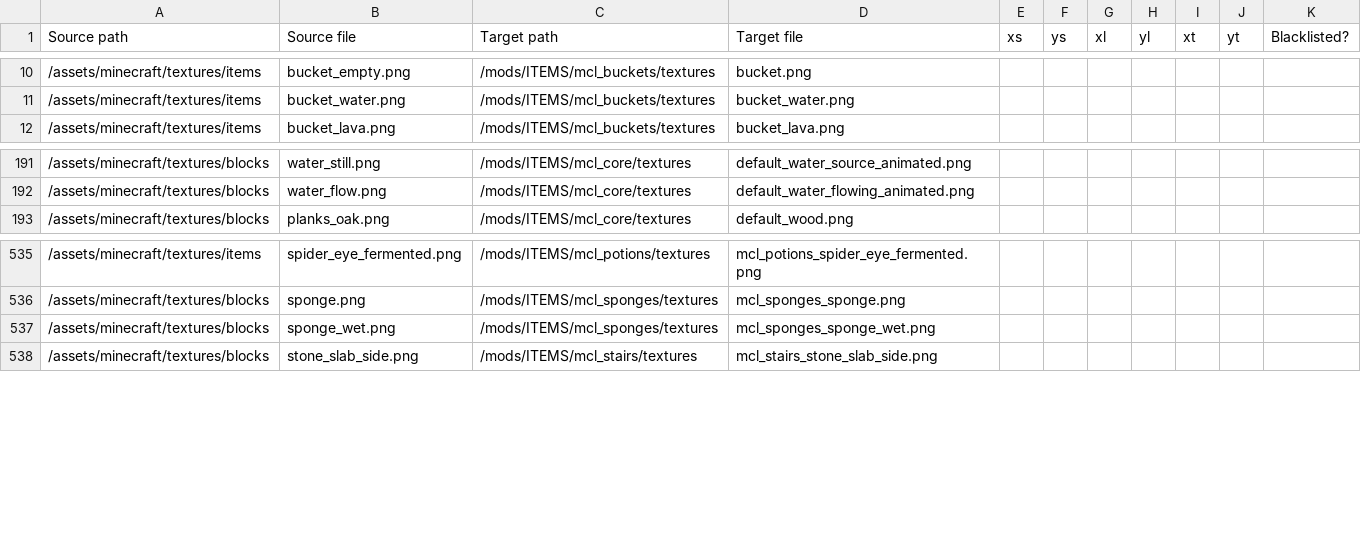
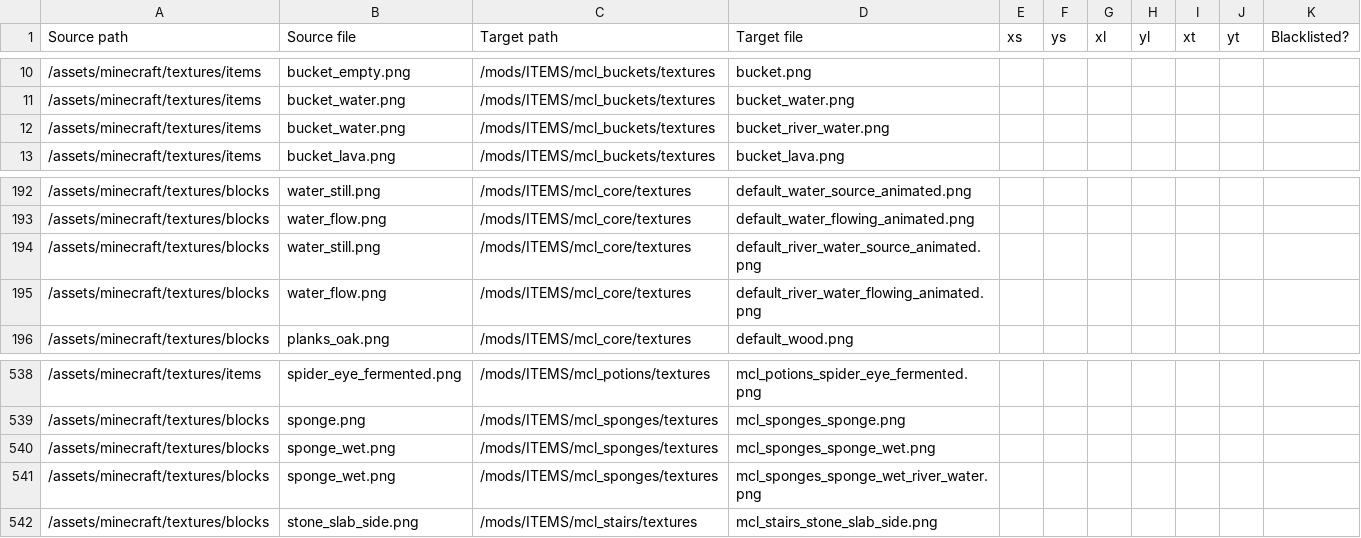
Before and after one commit to VoxeLibre/VoxeLibre, a CSV file: tools/Conversion_Table.csv, drawn as a sheet; only a part is shown, gaps mark what is left out; the diff names each change by its address in the sheet, - before the commit and + after, or states it on an @@ line.

Commit message:
Update Conversion Table WRT river water

```diff
--- a/tools/Conversion_Table.csv
+++ b/tools/Conversion_Table.csv
+row 12: /assets/minecraft/textures/items | bucket_water.png | /mods/ITEMS/mcl_buckets/textures | bucket_river_water.png
+row 194: /assets/minecraft/textures/blocks | water_still.png | /mods/ITEMS/mcl_core/textures | default_river_water_source_animated.png
+row 195: /assets/minecraft/textures/blocks | water_flow.png | /mods/ITEMS/mcl_core/textures | default_river_water_flowing_animated.png
+row 541: /assets/minecraft/textures/blocks | sponge_wet.png | /mods/ITEMS/mcl_sponges/textures | mcl_sponges_sponge_wet_river_water.png
```
